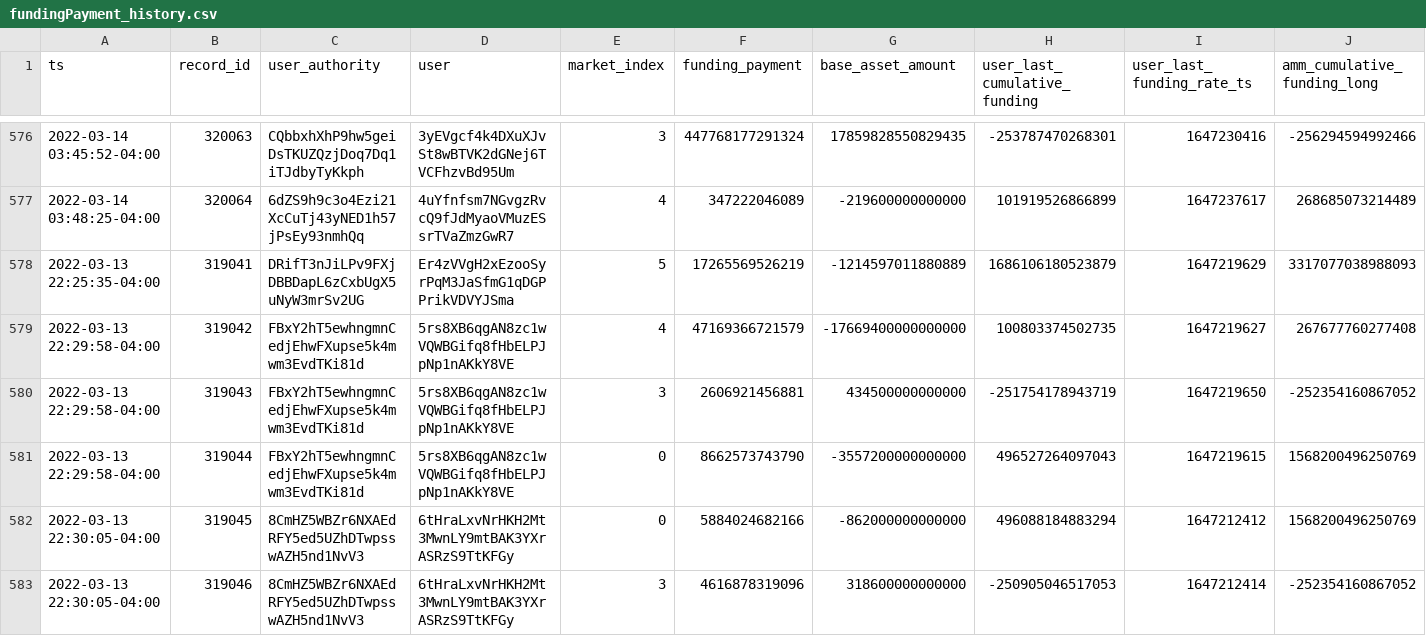
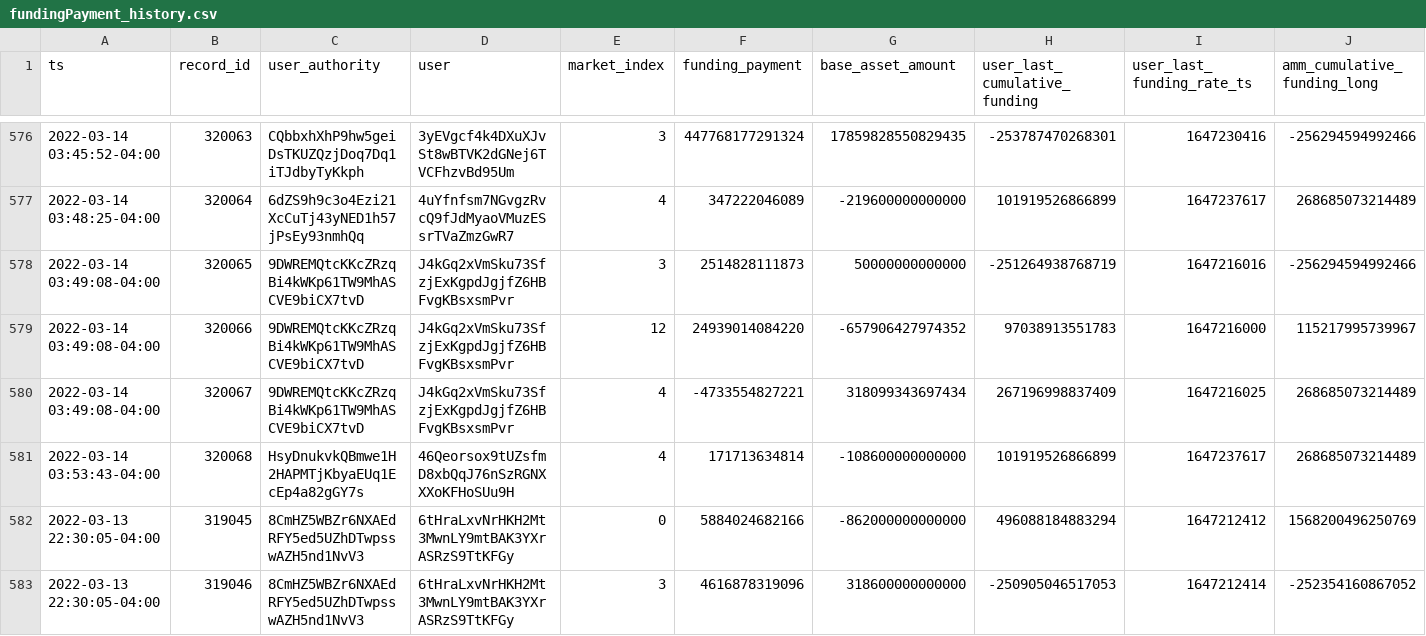
Before and after one commit to lmvdz/drift-flat-data, a CSV file: data/fundingPayment_history.csv, drawn as a sheet; only a part is shown, gaps mark what is left out; removed rows and columns are numbered as before the commit, all else as after; rows hold the shown columns only; the diff names each change by its address in the sheet, - before the commit and + after, or states it on an @@ line.

```diff
--- a/data/fundingPayment_history.csv
+++ b/data/fundingPayment_history.csv
-row 578: 2022-03-13 22:25:35-04:00 | 319041 | DRifT3nJiLPv9FXjDBBDapL6zCxbUgX5uNyW3mrSv2UG | Er4zVVgH2xEzooSyrPqM3JaSfmG1qDGPPrikVDVYJSma | 5 | 17265569526219 | -1214597011880889 | 1686106180523879 | 1647219629 | 3317077038988093
-row 579: 2022-03-13 22:29:58-04:00 | 319042 | FBxY2hT5ewhngmnCedjEhwFXupse5k4mwm3EvdTKi81d | 5rs8XB6qgAN8zc1wVQWBGifq8fHbELPJpNp1nAKkY8VE | 4 | 47169366721579 | -17669400000000000 | 100803374502735 | 1647219627 | 267677760277408
-row 580: 2022-03-13 22:29:58-04:00 | 319043 | FBxY2hT5ewhngmnCedjEhwFXupse5k4mwm3EvdTKi81d | 5rs8XB6qgAN8zc1wVQWBGifq8fHbELPJpNp1nAKkY8VE | 3 | 2606921456881 | 434500000000000 | -251754178943719 | 1647219650 | -252354160867052
-row 581: 2022-03-13 22:29:58-04:00 | 319044 | FBxY2hT5ewhngmnCedjEhwFXupse5k4mwm3EvdTKi81d | 5rs8XB6qgAN8zc1wVQWBGifq8fHbELPJpNp1nAKkY8VE | 0 | 8662573743790 | -3557200000000000 | 496527264097043 | 1647219615 | 1568200496250769
+row 578: 2022-03-14 03:49:08-04:00 | 320065 | 9DWREMQtcKKcZRzqBi4kWKp61TW9MhASCVE9biCX7tvD | J4kGq2xVmSku73SfzjExKgpdJgjfZ6HBFvgKBsxsmPvr | 3 | 2514828111873 | 50000000000000 | -251264938768719 | 1647216016 | -256294594992466
+row 579: 2022-03-14 03:49:08-04:00 | 320066 | 9DWREMQtcKKcZRzqBi4kWKp61TW9MhASCVE9biCX7tvD | J4kGq2xVmSku73SfzjExKgpdJgjfZ6HBFvgKBsxsmPvr | 12 | 24939014084220 | -657906427974352 | 97038913551783 | 1647216000 | 115217995739967
+row 580: 2022-03-14 03:49:08-04:00 | 320067 | 9DWREMQtcKKcZRzqBi4kWKp61TW9MhASCVE9biCX7tvD | J4kGq2xVmSku73SfzjExKgpdJgjfZ6HBFvgKBsxsmPvr | 4 | -4733554827221 | 318099343697434 | 267196998837409 | 1647216025 | 268685073214489
+row 581: 2022-03-14 03:53:43-04:00 | 320068 | HsyDnukvkQBmwe1H2HAPMTjKbyaEUq1EcEp4a82gGY7s | 46Qeorsox9tUZsfmD8xbQqJ76nSzRGNXXXoKFHoSUu9H | 4 | 171713634814 | -108600000000000 | 101919526866899 | 1647237617 | 268685073214489
```
Also changed, not shown: data/deposit_history.csv, data/markets_state.csv, 4 other files.
